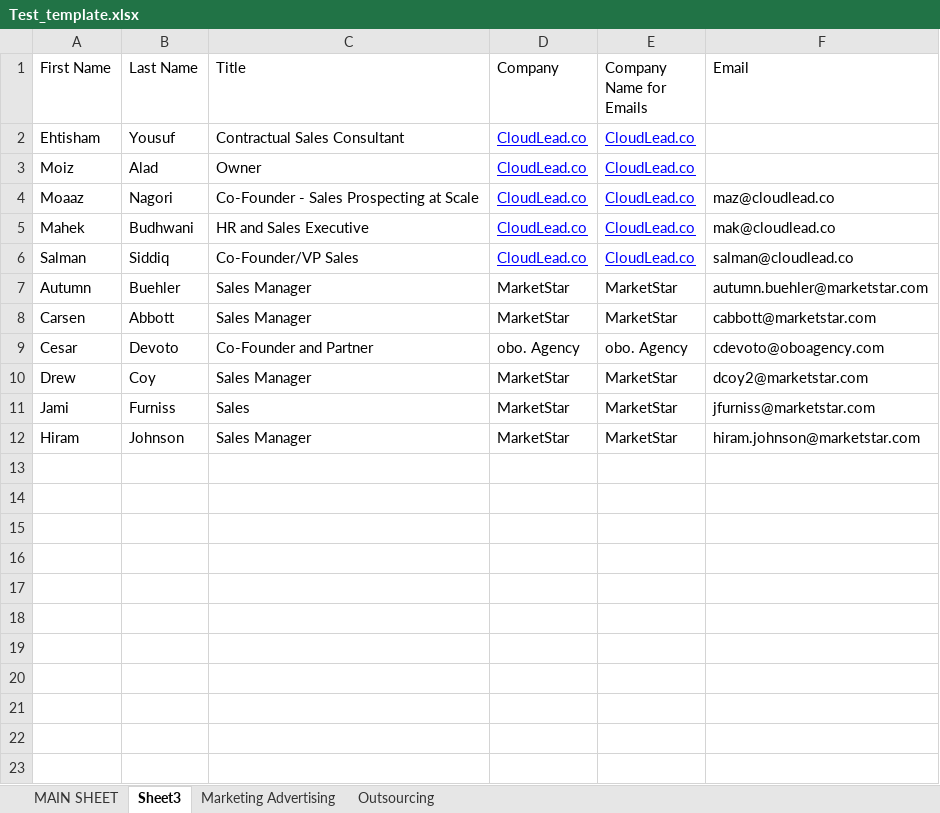
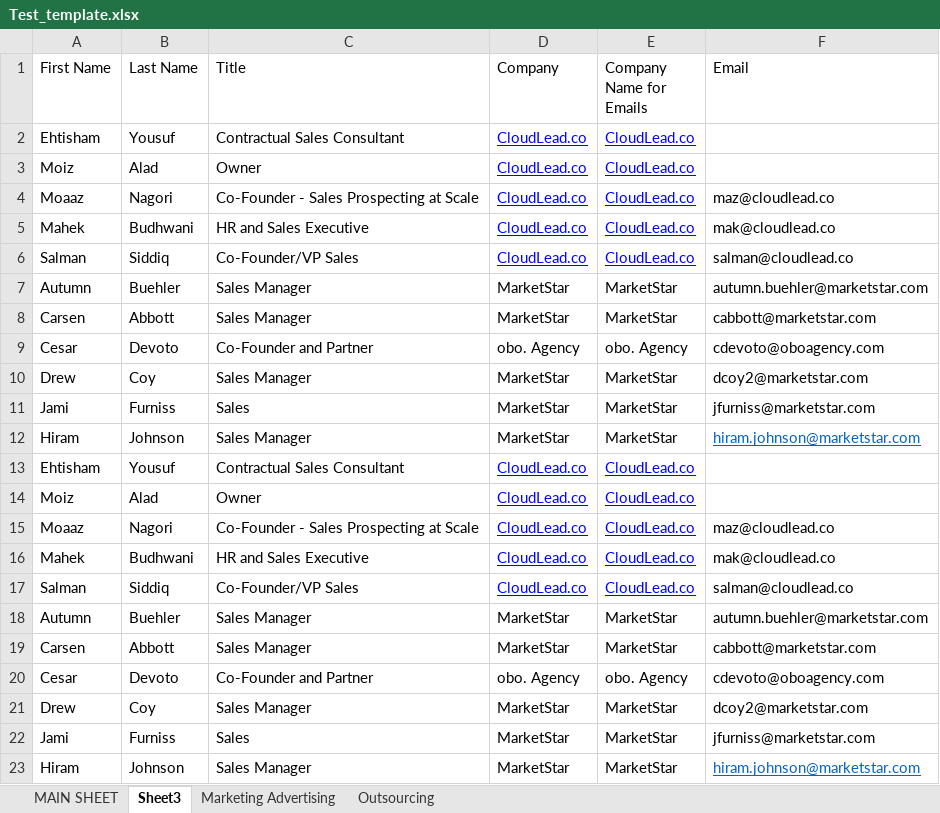
Before and after one commit to mohidsaeedMUS/SheetFormatter, an Excel workbook: Test_template.xlsx, sheet Sheet3, drawn as a sheet; values as stored, in another font and other column widths than the file's, no borders; the diff names each change by its address in the sheet, - before the commit and + after, or states it on an @@ line.

```diff
--- a/Test_template.xlsx (sheet Sheet3)
+++ b/Test_template.xlsx (sheet Sheet3)
@@ F12 underline: off → on, text colour: black → #0563C1 @@
+row 13: Ehtisham | Yousuf | Contractual Sales Consultant | CloudLead.co | CloudLead.co
+row 14: Moiz | Alad | Owner | CloudLead.co | CloudLead.co
+row 15: Moaaz | Nagori | Co-Founder - Sales Prospecting at Scale | CloudLead.co | CloudLead.co | maz@cloudlead.co
+row 16: Mahek | Budhwani | HR and Sales Executive | CloudLead.co | CloudLead.co | mak@cloudlead.co
+row 17: Salman | Siddiq | Co-Founder/VP Sales | CloudLead.co | CloudLead.co | salman@cloudlead.co
+row 18: Autumn | Buehler | Sales Manager | MarketStar | MarketStar | autumn.buehler@marketstar.com
+row 19: Carsen | Abbott | Sales Manager | MarketStar | MarketStar | cabbott@marketstar.com
+row 20: Cesar | Devoto | Co-Founder and Partner | obo. Agency | obo. Agency | cdevoto@oboagency.com
+row 21: Drew | Coy | Sales Manager | MarketStar | MarketStar | dcoy2@marketstar.com
+row 22: Jami | Furniss | Sales | MarketStar | MarketStar | jfurniss@marketstar.com
+row 23: Hiram | Johnson | Sales Manager | MarketStar | MarketStar | hiram.johnson@marketstar.com
```
Also changed, not shown: sheet MAIN SHEET, sheet Marketing Advertising, sheet Outsourcing, 20 other files.
